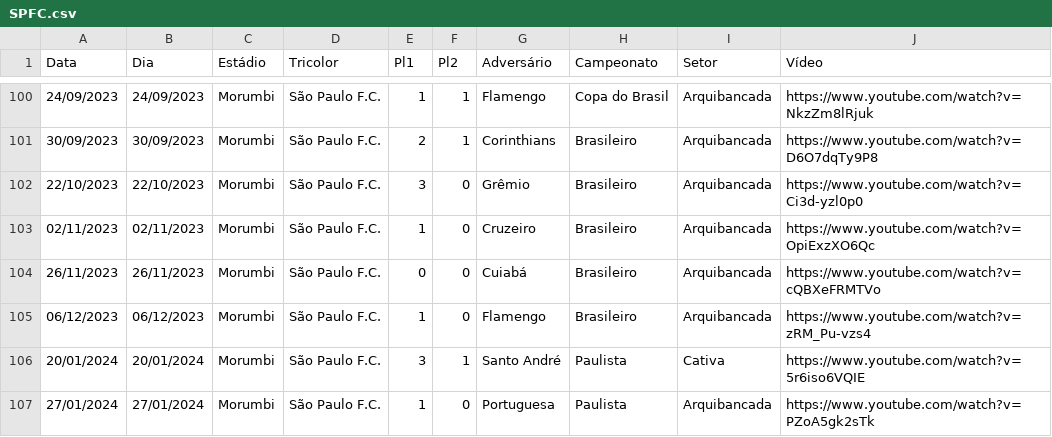
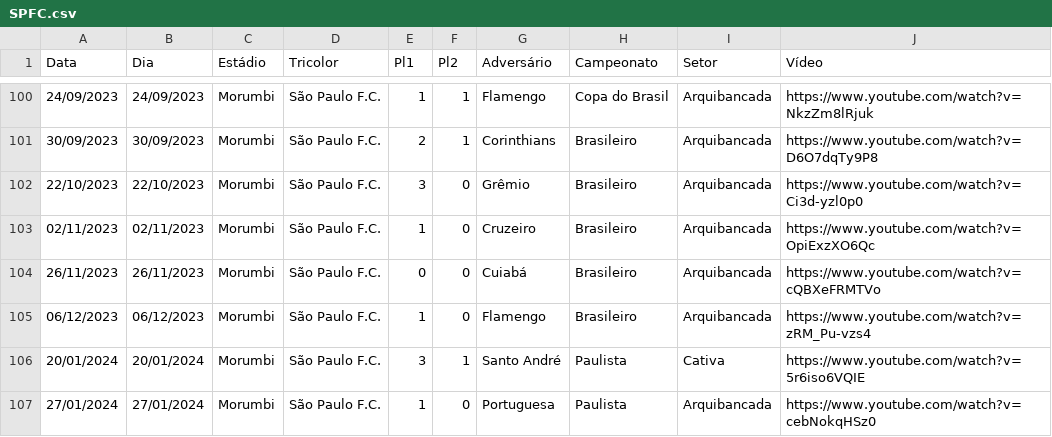
Before and after one commit to renatosts/SPFC, a CSV file: CSV/SPFC.csv, drawn as a sheet; only a part is shown, gaps mark what is left out.

Commit message:
Processamento 29/01/2024

```diff
--- a/CSV/SPFC.csv
+++ b/CSV/SPFC.csv
@@ -106,2 +106,2 @@ Data;Dia;Estádio;Tricolor;Pl1;Pl2;Adversário;Campeonato;Setor;Vídeo
 20/01/2024;20/01/2024;Morumbi;São Paulo F.C.;3;1;Santo André;Paulista;Cativa;https://www.youtube.com/watch?v=5r6iso6VQIE
-27/01/2024;27/01/2024;Morumbi;São Paulo F.C.;1;0;Portuguesa;Paulista;Arquibancada;https://www.youtube.com/watch?v=PZoA5gk2sTk
+27/01/2024;27/01/2024;Morumbi;São Paulo F.C.;1;0;Portuguesa;Paulista;Arquibancada;https://www.youtube.com/watch?v=cebNokqHSz0
```
